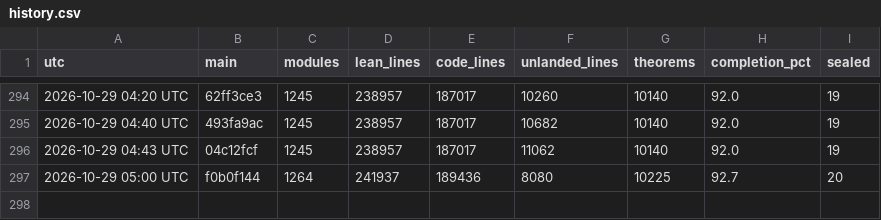
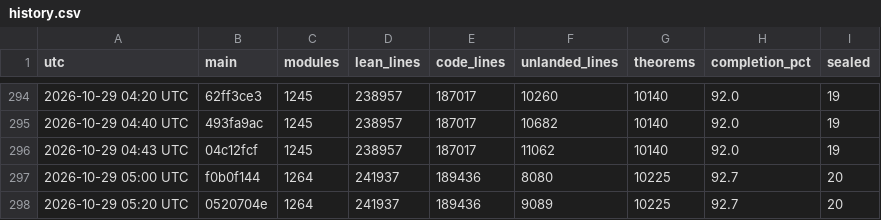
Before and after one commit to scottnarmstrong/KAM-dev, a CSV file: docs/campaign/history.csv, drawn as a sheet; only a part is shown, gaps mark what is left out; the diff names each change by its address in the sheet, - before the commit and + after, or states it on an @@ line.

```diff
--- a/docs/campaign/history.csv
+++ b/docs/campaign/history.csv
+row 298: 2026-10-29 05:20 UTC | 0520704e | 1264 | 241937 | 189436 | 9089 | 10225 | 92.7 | 20
```
Also changed, not shown: 1 other file.
